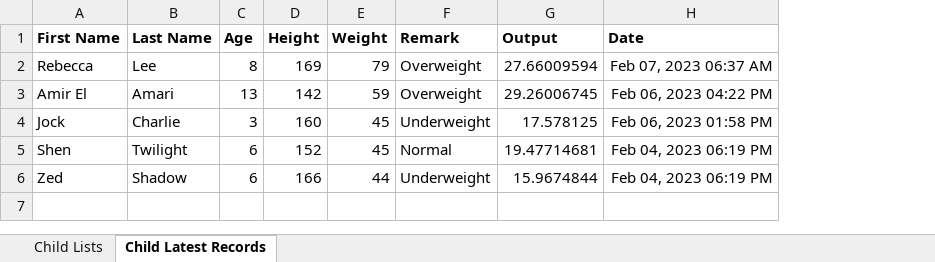
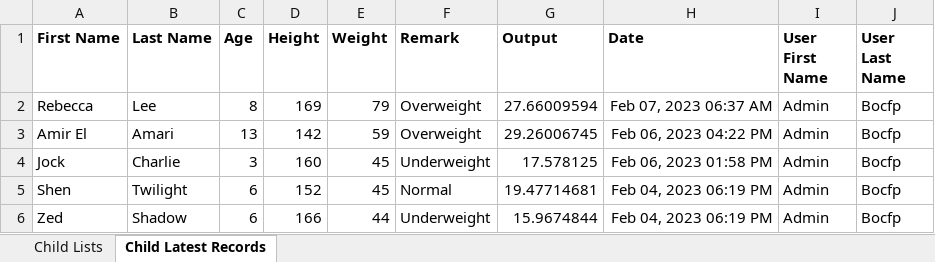
Before and after one commit to pocholo818/bocfp_2, an Excel workbook: bocfp-api/report/bocfp.xlsx, sheet Child Latest Records, drawn as a sheet; values as stored, in another font and other column widths than the file's, no borders; the diff names each change by its address in the sheet, - before the commit and + after, or states it on an @@ line.

Commit message:
excel file now shows the user who recorded the record

```diff
--- a/bocfp-api/report/bocfp.xlsx (sheet Child Latest Records)
+++ b/bocfp-api/report/bocfp.xlsx (sheet Child Latest Records)
+column I (User First Name), rows 2-6: all Admin
+column J (User Last Name), rows 2-6: all Bocfp
```
Also changed, not shown: 1 other file.
